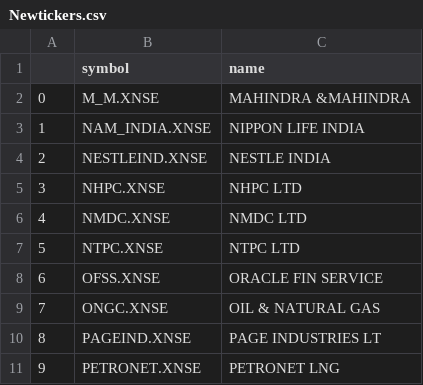
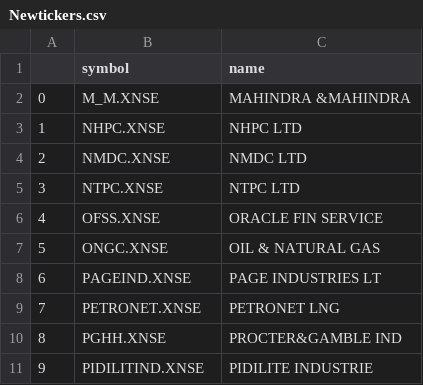
Before and after one commit to moumita-das-7019/StockPredict, a CSV file: data/Newtickers.csv, drawn as a sheet; only a part is shown; the shorter side is filled out with more unchanged rows; removed rows and columns are numbered as before the commit, all else as after; the diff names each change by its address in the sheet, - before the commit and + after, or states it on an @@ line.

```diff
--- a/data/Newtickers.csv
+++ b/data/Newtickers.csv
-row 3: 1 | NAM_INDIA.XNSE | NIPPON LIFE INDIA
-row 4: 2 | NESTLEIND.XNSE | NESTLE INDIA
@@ column A renumbered from row 3 down @@
```
Also changed, not shown: data/3MINDIA.XNSE.csv, 10 other files.
